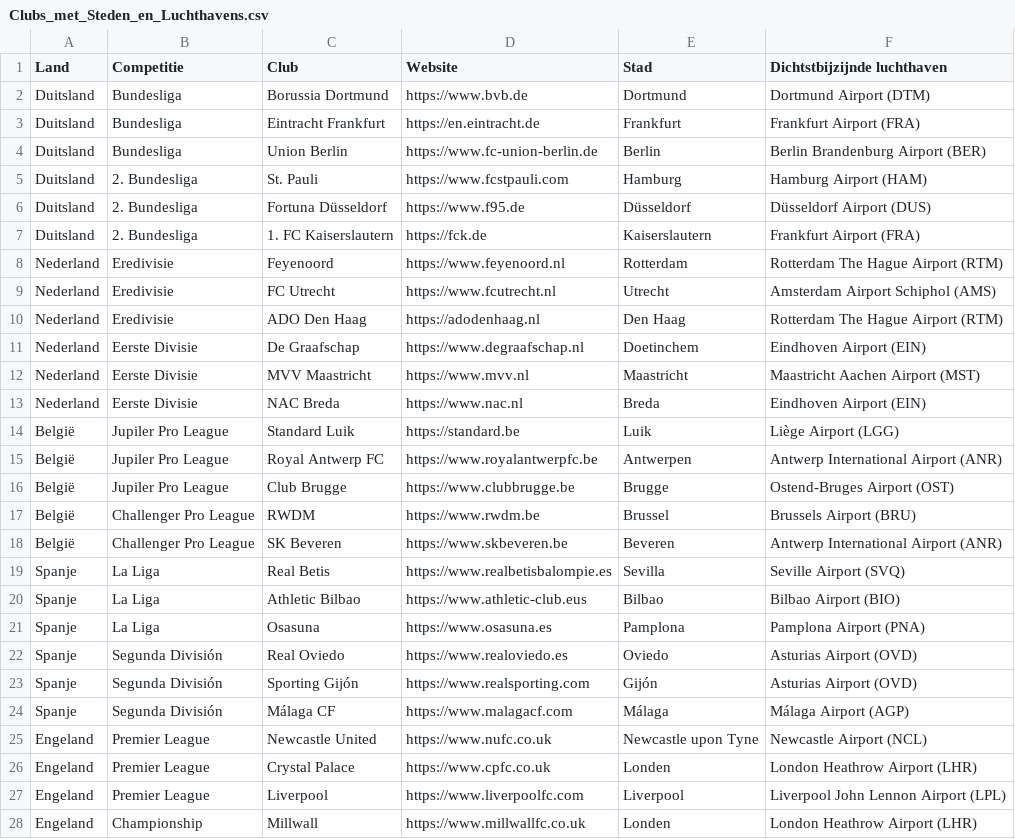
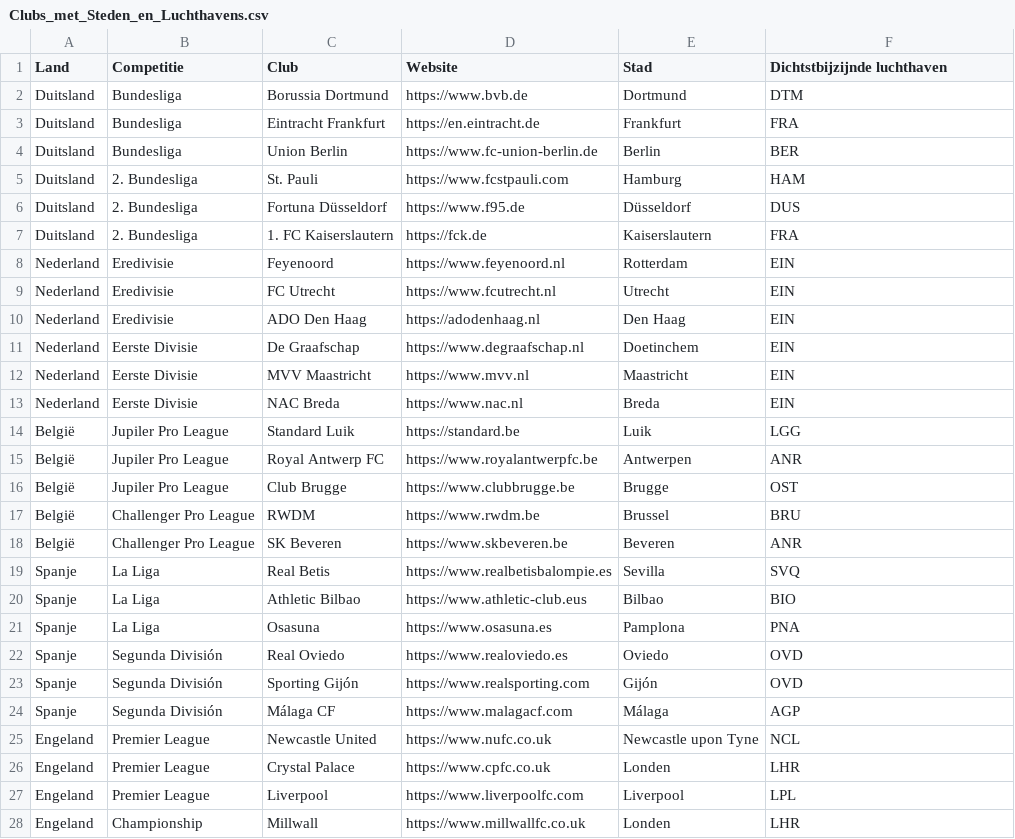
Before and after one commit to RubenHaisma/yns, a CSV file: data/Clubs_met_Steden_en_Luchthavens.csv, drawn as a sheet; only a part is shown; the diff covers the shown part only.

```diff
--- a/data/Clubs_met_Steden_en_Luchthavens.csv
+++ b/data/Clubs_met_Steden_en_Luchthavens.csv
@@ -1,28 +1,28 @@
 Land,Competitie,Club,Website,Stad,Dichtstbijzijnde luchthaven
-Duitsland,Bundesliga,Borussia Dortmund,https://www.bvb.de,Dortmund,Dortmund Airport (DTM)
-Duitsland,Bundesliga,Eintracht Frankfurt,https://en.eintracht.de,Frankfurt,Frankfurt Airport (FRA)
-Duitsland,Bundesliga,Union Berlin,https://www.fc-union-berlin.de,Berlin,Berlin Brandenburg Airport (BER)
-Duitsland,2. Bundesliga,St. Pauli,https://www.fcstpauli.com,Hamburg,Hamburg Airport (HAM)
-Duitsland,2. Bundesliga,Fortuna Düsseldorf,https://www.f95.de,Düsseldorf,Düsseldorf Airport (DUS)
-Duitsland,2. Bundesliga,1. FC Kaiserslautern,https://fck.de,Kaiserslautern,Frankfurt Airport (FRA)
-Nederland,Eredivisie,Feyenoord,https://www.feyenoord.nl,Rotterdam,Rotterdam The Hague Airport (RTM)
-Nederland,Eredivisie,FC Utrecht,https://www.fcutrecht.nl,Utrecht,Amsterdam Airport Schiphol (AMS)
-Nederland,Eredivisie,ADO Den Haag,https://adodenhaag.nl,Den Haag,Rotterdam The Hague Airport (RTM)
-Nederland,Eerste Divisie,De Graafschap,https://www.degraafschap.nl,Doetinchem,Eindhoven Airport (EIN)
-Nederland,Eerste Divisie,MVV Maastricht,https://www.mvv.nl,Maastricht,Maastricht Aachen Airport (MST)
-Nederland,Eerste Divisie,NAC Breda,https://www.nac.nl,Breda,Eindhoven Airport (EIN)
-België,Jupiler Pro League,Standard Luik,https://standard.be,Luik,Liège Airport (LGG)
-België,Jupiler Pro League,Royal Antwerp FC,https://www.royalantwerpfc.be,Antwerpen,Antwerp International Airport (ANR)
-België,Jupiler Pro League,Club Brugge,https://www.clubbrugge.be,Brugge,Ostend-Bruges Airport (OST)
-België,Challenger Pro League,RWDM,https://www.rwdm.be,Brussel,Brussels Airport (BRU)
-België,Challenger Pro League,SK Beveren,https://www.skbeveren.be,Beveren,Antwerp International Airport (ANR)
-Spanje,La Liga,Real Betis,https://www.realbetisbalompie.es,Sevilla,Seville Airport (SVQ)
-Spanje,La Liga,Athletic Bilbao,https://www.athletic-club.eus,Bilbao,Bilbao Airport (BIO)
-Spanje,La Liga,Osasuna,https://www.osasuna.es,Pamplona,Pamplona Airport (PNA)
-Spanje,Segunda División,Real Oviedo,https://www.realoviedo.es,Oviedo,Asturias Airport (OVD)
-Spanje,Segunda División,Sporting Gijón,https://www.realsporting.com,Gijón,Asturias Airport (OVD)
-Spanje,Segunda División,Málaga CF,https://www.malagacf.com,Málaga,Málaga Airport (AGP)
-Engeland,Premier League,Newcastle United,https://www.nufc.co.uk,Newcastle upon Tyne,Newcastle Airport (NCL)
-Engeland,Premier League,Crystal Palace,https://www.cpfc.co.uk,Londen,London Heathrow Airport (LHR)
-Engeland,Premier League,Liverpool,https://www.liverpoolfc.com,Liverpool,Liverpool John Lennon Airport (LPL)
-Engeland,Championship,Millwall,https://www.millwallfc.co.uk,Londen,London Heathrow Airport (LHR)
+Duitsland,Bundesliga,Borussia Dortmund,https://www.bvb.de,Dortmund,DTM
+Duitsland,Bundesliga,Eintracht Frankfurt,https://en.eintracht.de,Frankfurt,FRA
+Duitsland,Bundesliga,Union Berlin,https://www.fc-union-berlin.de,Berlin,BER
+Duitsland,2. Bundesliga,St. Pauli,https://www.fcstpauli.com,Hamburg,HAM
+Duitsland,2. Bundesliga,Fortuna Düsseldorf,https://www.f95.de,Düsseldorf,DUS
+Duitsland,2. Bundesliga,1. FC Kaiserslautern,https://fck.de,Kaiserslautern,FRA
+Nederland,Eredivisie,Feyenoord,https://www.feyenoord.nl,Rotterdam,EIN
+Nederland,Eredivisie,FC Utrecht,https://www.fcutrecht.nl,Utrecht,EIN
+Nederland,Eredivisie,ADO Den Haag,https://adodenhaag.nl,Den Haag,EIN
+Nederland,Eerste Divisie,De Graafschap,https://www.degraafschap.nl,Doetinchem,EIN
+Nederland,Eerste Divisie,MVV Maastricht,https://www.mvv.nl,Maastricht,EIN
+Nederland,Eerste Divisie,NAC Breda,https://www.nac.nl,Breda,EIN
+België,Jupiler Pro League,Standard Luik,https://standard.be,Luik,LGG
+België,Jupiler Pro League,Royal Antwerp FC,https://www.royalantwerpfc.be,Antwerpen,ANR
+België,Jupiler Pro League,Club Brugge,https://www.clubbrugge.be,Brugge,OST
+België,Challenger Pro League,RWDM,https://www.rwdm.be,Brussel,BRU
+België,Challenger Pro League,SK Beveren,https://www.skbeveren.be,Beveren,ANR
+Spanje,La Liga,Real Betis,https://www.realbetisbalompie.es,Sevilla,SVQ
+Spanje,La Liga,Athletic Bilbao,https://www.athletic-club.eus,Bilbao,BIO
+Spanje,La Liga,Osasuna,https://www.osasuna.es,Pamplona,PNA
+Spanje,Segunda División,Real Oviedo,https://www.realoviedo.es,Oviedo,OVD
+Spanje,Segunda División,Sporting Gijón,https://www.realsporting.com,Gijón,OVD
+Spanje,Segunda División,Málaga CF,https://www.malagacf.com,Málaga,AGP
+Engeland,Premier League,Newcastle United,https://www.nufc.co.uk,Newcastle upon Tyne,NCL
+Engeland,Premier League,Crystal Palace,https://www.cpfc.co.uk,Londen,LHR
+Engeland,Premier League,Liverpool,https://www.liverpoolfc.com,Liverpool,LPL
+Engeland,Championship,Millwall,https://www.millwallfc.co.uk,Londen,LHR
```
Also changed, not shown: 7 edited cells elsewhere in this file, 10 other files.
